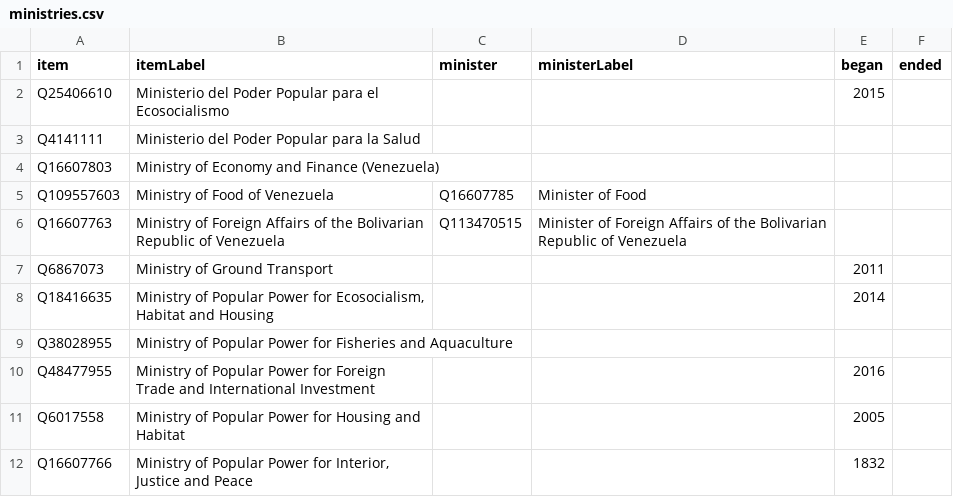
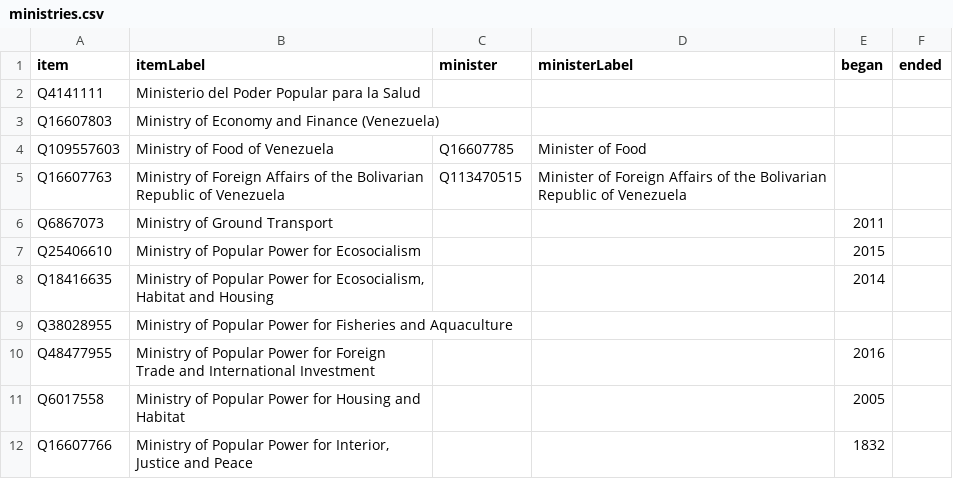
Before and after one commit to every-politician-scrapers/venezuela, a CSV file: wikidata/results/ministries.csv, drawn as a sheet; only a part is shown.

Commit message:
Run SPARQL queries

```diff
--- a/wikidata/results/ministries.csv
+++ b/wikidata/results/ministries.csv
@@ -1,3 +1,2 @@
 item,itemLabel,minister,ministerLabel,began,ended
-Q25406610,Ministerio del Poder Popular para el Ecosocialismo,,,2015,
 Q4141111,Ministerio del Poder Popular para la Salud,,,,
@@ -7,2 +6,3 @@ Q16607763,Ministry of Foreign Affairs of the Bolivarian Republic of Venezuela,Q1
 Q6867073,Ministry of Ground Transport,,,2011,
+Q25406610,Ministry of Popular Power for Ecosocialism,,,2015,
 Q18416635,"Ministry of Popular Power for Ecosocialism, Habitat and Housing",,,2014,
```
